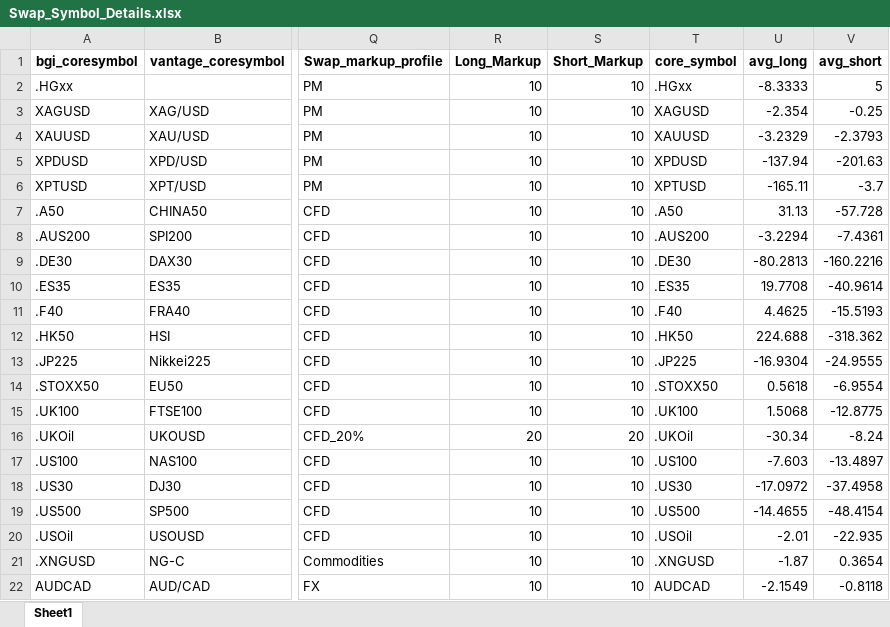
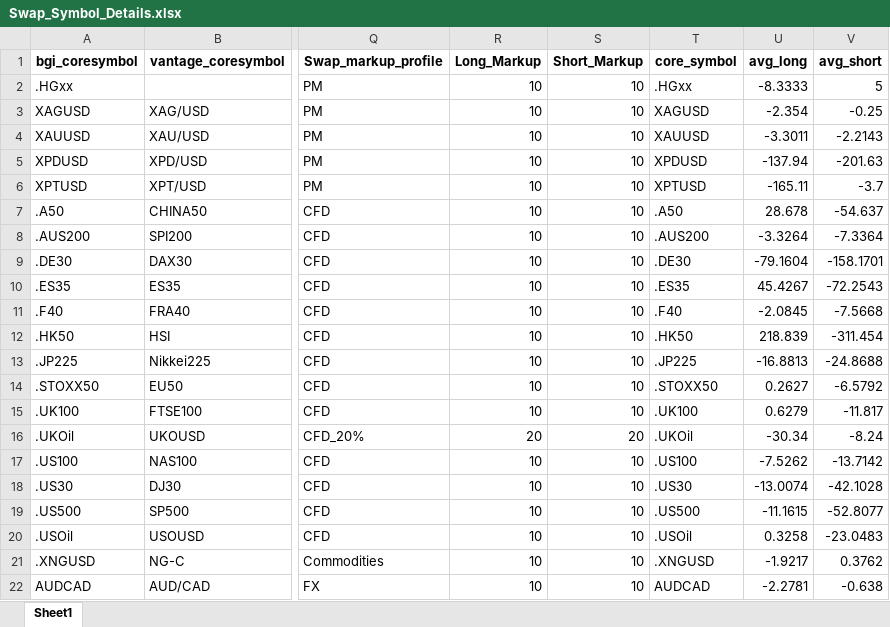
Before and after one commit to aaron-limzy/Risk_Flask, an Excel workbook: Risk_Aaron/Swap_Symbol_Details.xlsx, sheet Sheet1, drawn as a sheet; only a part is shown, gaps mark what is left out; values as stored, in another font and other column widths than the file's, no borders; the diff covers the shown part only; the diff names each change by its address in the sheet, - before the commit and + after, or states it on an @@ line.

Commit message:
Swaps excel file

```diff
--- a/Risk_Aaron/Swap_Symbol_Details.xlsx (sheet Sheet1)
+++ b/Risk_Aaron/Swap_Symbol_Details.xlsx (sheet Sheet1)
-U4 (avg_long): -3.2329
+U4 (avg_long): -3.3011
-V4 (avg_short): -2.3793
+V4 (avg_short): -2.2143
-U7 (avg_long): 31.13
+U7 (avg_long): 28.678
-V7 (avg_short): -57.728
+V7 (avg_short): -54.637
-U8 (avg_long): -3.2294
+U8 (avg_long): -3.3264
-V8 (avg_short): -7.4361
+V8 (avg_short): -7.3364
-U9 (avg_long): -80.2813
+U9 (avg_long): -79.1604
-V9 (avg_short): -160.2216
+V9 (avg_short): -158.1701
-U10 (avg_long): 19.7708
+U10 (avg_long): 45.4267
-V10 (avg_short): -40.9614
+V10 (avg_short): -72.2543
-U11 (avg_long): 4.4625
+U11 (avg_long): -2.0845
-V11 (avg_short): -15.5193
+V11 (avg_short): -7.5668
-U12 (avg_long): 224.688
+U12 (avg_long): 218.839
-V12 (avg_short): -318.362
+V12 (avg_short): -311.454
-U13 (avg_long): -16.9304
+U13 (avg_long): -16.8813
-V13 (avg_short): -24.9555
+V13 (avg_short): -24.8688
-U14 (avg_long): 0.5618
+U14 (avg_long): 0.2627
-V14 (avg_short): -6.9554
+V14 (avg_short): -6.5792
-U15 (avg_long): 1.5068
+U15 (avg_long): 0.6279
-V15 (avg_short): -12.8775
+V15 (avg_short): -11.817
-U17 (avg_long): -7.603
+U17 (avg_long): -7.5262
-V17 (avg_short): -13.4897
+V17 (avg_short): -13.7142
-U18 (avg_long): -17.0972
+U18 (avg_long): -13.0074
-V18 (avg_short): -37.4958
+V18 (avg_short): -42.1028
-U19 (avg_long): -14.4655
+U19 (avg_long): -11.1615
-V19 (avg_short): -48.4154
+V19 (avg_short): -52.8077
-U20 (avg_long): -2.01
+U20 (avg_long): 0.3258
-V20 (avg_short): -22.935
+V20 (avg_short): -23.0483
-U21 (avg_long): -1.87
+U21 (avg_long): -1.9217
-V21 (avg_short): 0.3654
+V21 (avg_short): 0.3762
-U22 (avg_long): -2.1549
+U22 (avg_long): -2.2781
-V22 (avg_short): -0.8118
+V22 (avg_short): -0.638
```
Also changed, not shown: 57 edited cells elsewhere in this sheet, 3 other files.
